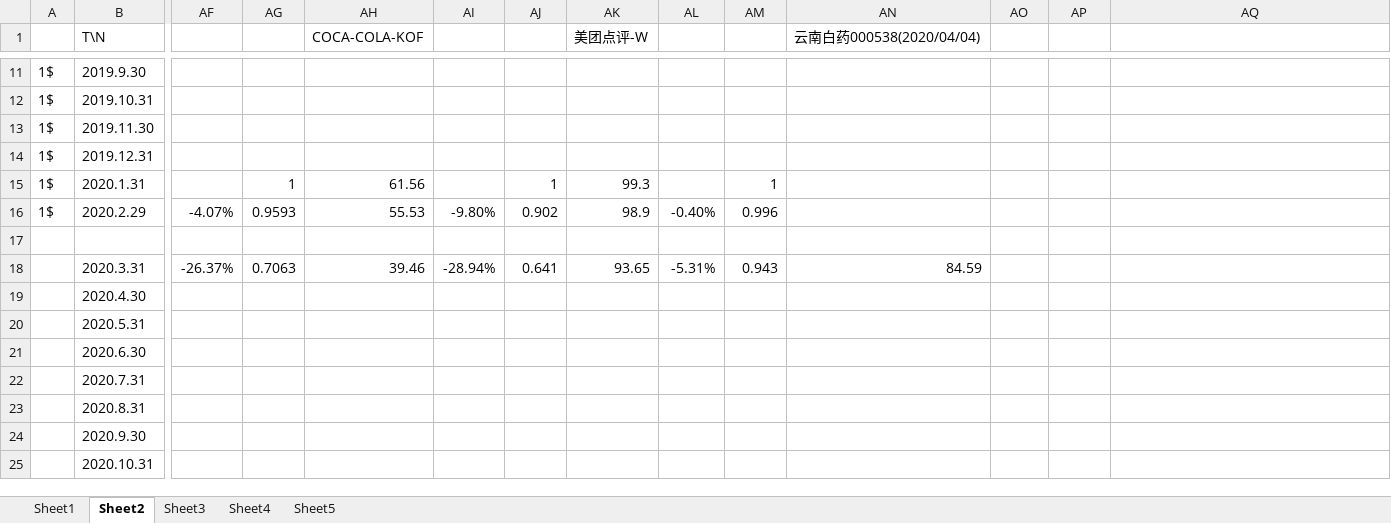
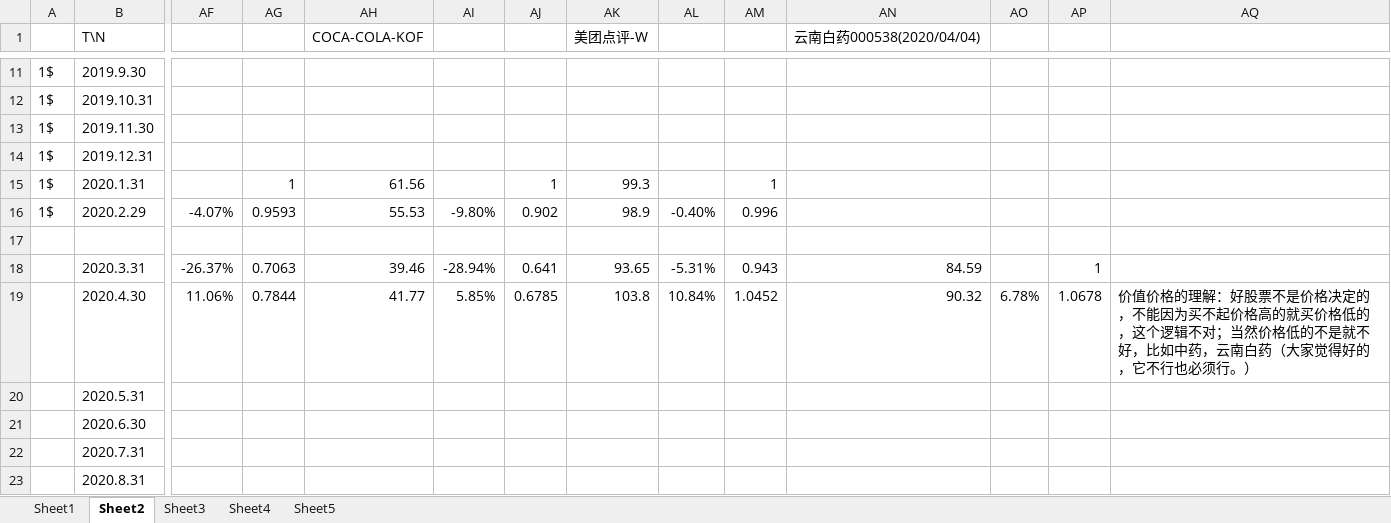
Before and after one commit to lian-yujie/investement-center, an Excel workbook: 月末作业投资股票数据.xlsx, sheet Sheet2, drawn as a sheet; only a part is shown, gaps mark what is left out; the shorter side is filled out with more unchanged rows; values as stored, in another font and other column widths than the file's, no borders; removed rows and columns are numbered as before the commit, all else as after; rows hold the shown columns only; the diff names each change by its address in the sheet, - before the commit and + after, or states it on an @@ line.

Commit message:
4月数据

```diff
--- a/月末作业投资股票数据.xlsx (sheet Sheet2)
+++ b/月末作业投资股票数据.xlsx (sheet Sheet2)
-AP18: (empty)
+AP18: 1
-row 19:  | 2020.4.30
+row 19:  | 2020.4.30 | 11.06% | 0.7844 | 41.77 | 5.85% | 0.6785 | 103.8 | 10.84% | 1.0452 | 90.32 | 6.78% | 1.0678 | 价值价格的理解：好股票不是价格决定的，不能因为买不起价格高的就买价格低的，这个逻辑不对；当然价格低的不是就不好，比如中药，云南白药（大家觉得好的，它不行也必须行。）
```
Also changed, not shown: sheet Sheet1.
